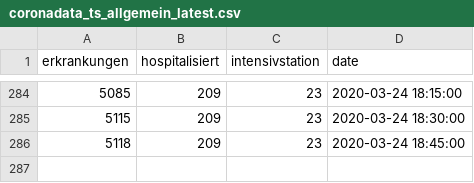
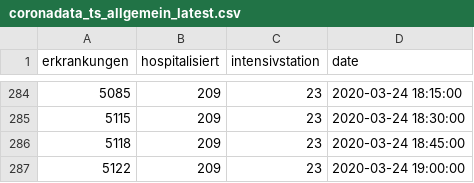
Before and after one commit to statistikat/coronaDAT, a CSV file: coronadata_ts_allgemein_latest.csv, drawn as a sheet; only a part is shown, gaps mark what is left out; the diff names each change by its address in the sheet, - before the commit and + after, or states it on an @@ line.

```diff
--- a/coronadata_ts_allgemein_latest.csv
+++ b/coronadata_ts_allgemein_latest.csv
+row 287: 5122 | 209 | 23 | 2020-03-24 19:00:00
```
Also changed, not shown: coronadata_ts_alter_latest.csv, coronadata_ts_bundesland_latest.csv, 17 other files.
